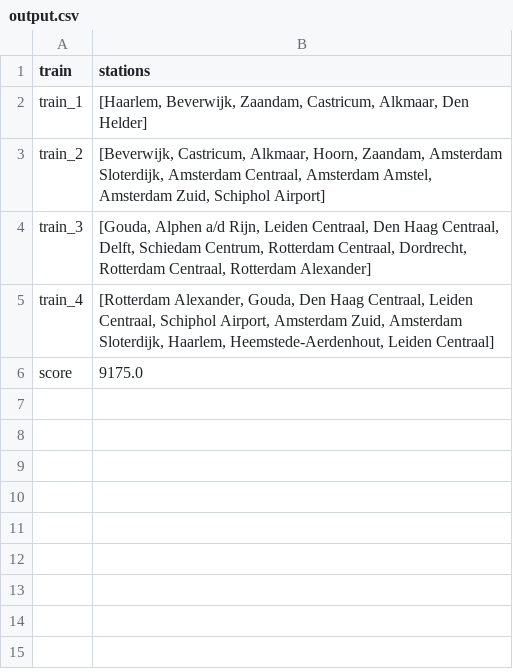
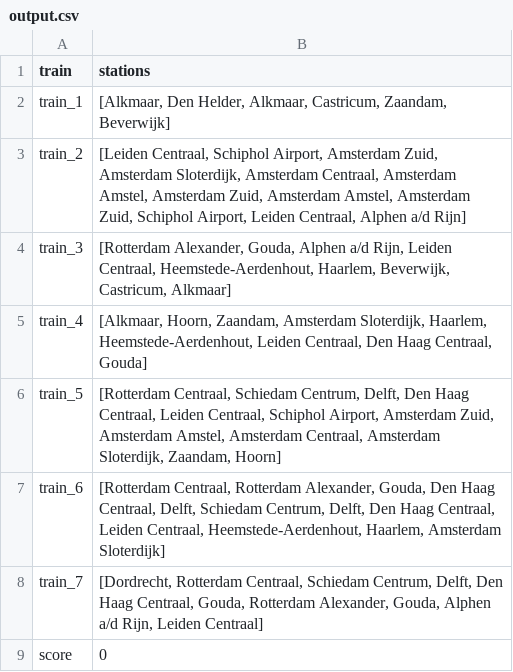
Before and after one commit to sedadenboer/RailNL, a CSV file: output.csv, drawn as a sheet.

```diff
--- a/output.csv
+++ b/output.csv
@@ -1,6 +1,9 @@
 train,stations
-train_1,"[Haarlem, Beverwijk, Zaandam, Castricum, Alkmaar, Den Helder]"
-train_2,"[Beverwijk, Castricum, Alkmaar, Hoorn, Zaandam, Amsterdam Sloterdijk, Amsterdam Centraal, Amsterdam Amstel, Amsterdam Zuid, Schiphol Airport]"
-train_3,"[Gouda, Alphen a/d Rijn, Leiden Centraal, Den Haag Centraal, Delft, Schiedam Centrum, Rotterdam Centraal, Dordrecht, Rotterdam Centraal, Rotterdam Alexander]"
-train_4,"[Rotterdam Alexander, Gouda, Den Haag Centraal, Leiden Centraal, Schiphol Airport, Amsterdam Zuid, Amsterdam Sloterdijk, Haarlem, Heemstede-Aerdenhout, Leiden Centraal]"
-score,9175.0
+train_1,"[Alkmaar, Den Helder, Alkmaar, Castricum, Zaandam, Beverwijk]"
+train_2,"[Leiden Centraal, Schiphol Airport, Amsterdam Zuid, Amsterdam Sloterdijk, Amsterdam Centraal, Amsterdam Amstel, Amsterdam Zuid, Amsterdam Amstel, Amsterdam Zuid, Schiphol Airport, Leiden Centraal, Alphen a/d Rijn]"
+train_3,"[Rotterdam Alexander, Gouda, Alphen a/d Rijn, Leiden Centraal, Heemstede-Aerdenhout, Haarlem, Beverwijk, Castricum, Alkmaar]"
+train_4,"[Alkmaar, Hoorn, Zaandam, Amsterdam Sloterdijk, Haarlem, Heemstede-Aerdenhout, Leiden Centraal, Den Haag Centraal, Gouda]"
+train_5,"[Rotterdam Centraal, Schiedam Centrum, Delft, Den Haag Centraal, Leiden Centraal, Schiphol Airport, Amsterdam Zuid, Amsterdam Amstel, Amsterdam Centraal, Amsterdam Sloterdijk, Zaandam, Hoorn]"
+train_6,"[Rotterdam Centraal, Rotterdam Alexander, Gouda, Den Haag Centraal, Delft, Schiedam Centrum, Delft, Den Haag Centraal, Leiden Centraal, Heemstede-Aerdenhout, Haarlem, Amsterdam Sloterdijk]"
+train_7,"[Dordrecht, Rotterdam Centraal, Schiedam Centrum, Delft, Den Haag Centraal, Gouda, Rotterdam Alexander, Gouda, Alphen a/d Rijn, Leiden Centraal]"
+score,0
```
Also changed, not shown: 4 other files.
